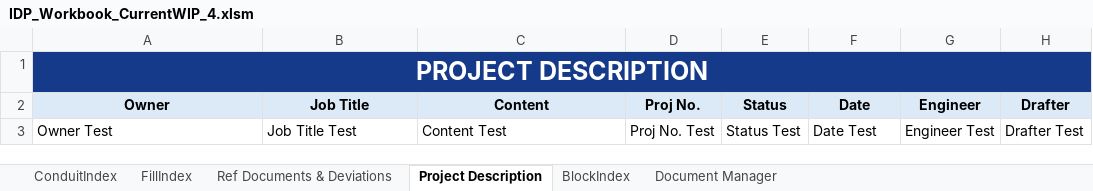
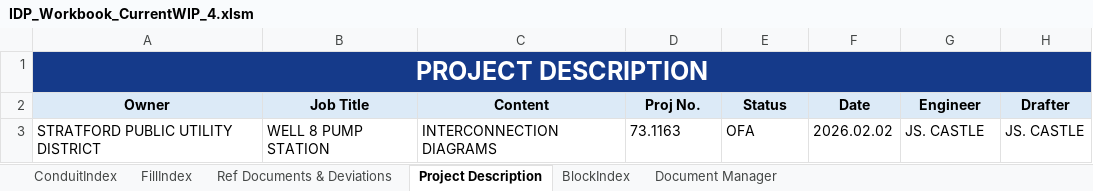
Before and after one commit to PattonZeppWater/LISA-Excel, an Excel workbook: Workbook/IDP_Workbook_CurrentWIP_4.xlsm, sheet Project Description, drawn as a sheet; values as stored, in another font and other column widths than the file's, no borders; 1 other sheet too large or unreadable and not compared; removed rows and columns are numbered as before the commit, all else as after; the diff names each change by its address in the sheet, - before the commit and + after, or states it on an @@ line.

```diff
--- a/Workbook/IDP_Workbook_CurrentWIP_4.xlsm (sheet Project Description)
+++ b/Workbook/IDP_Workbook_CurrentWIP_4.xlsm (sheet Project Description)
-row 3: Owner Test | Job Title Test | Content Test | Proj No. Test | Status Test | Date Test | Engineer Test | Drafter Test
+row 3: STRATFORD PUBLIC UTILITY DISTRICT | WELL 8 PUMP STATION | INTERCONNECTION DIAGRAMS | 73.1163 | OFA | 2026.02.02 | JS. CASTLE | JS. CASTLE
```
Also changed, not shown: sheet FillIndex, sheet ConduitIndex, sheet Ref Documents & Deviations, hidden cells, 1 other file.
